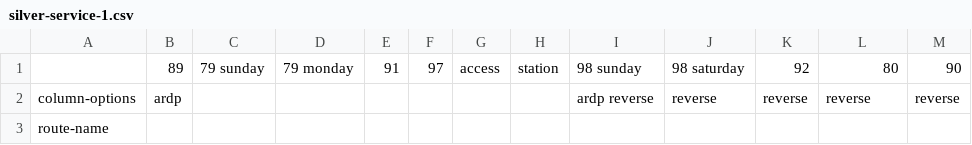
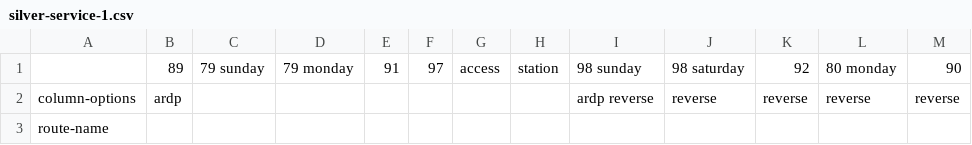
Before and after one commit to neroden/timetable_kit, a CSV file: timetable_kit/specs_amtrak/silver-service-1.csv, drawn as a sheet; only a part is shown.

Commit message:
Silver Service spec: use Monday data for train #80 to guarantee that "D" notation is present

```diff
--- a/timetable_kit/specs_amtrak/silver-service-1.csv
+++ b/timetable_kit/specs_amtrak/silver-service-1.csv
@@ -1,2 +1,2 @@
-,89,79 sunday,79 monday,91,97, access, station,98 sunday,98 saturday,92,80,90
+,89,79 sunday,79 monday,91,97, access, station,98 sunday,98 saturday,92,80 monday,90
 column-options,ardp,,,,,,,ardp reverse,reverse,reverse,reverse,reverse
```
